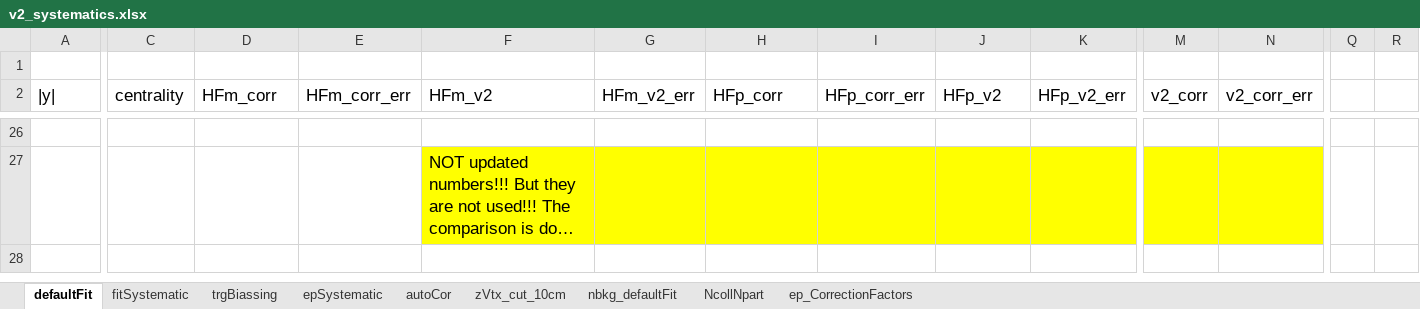
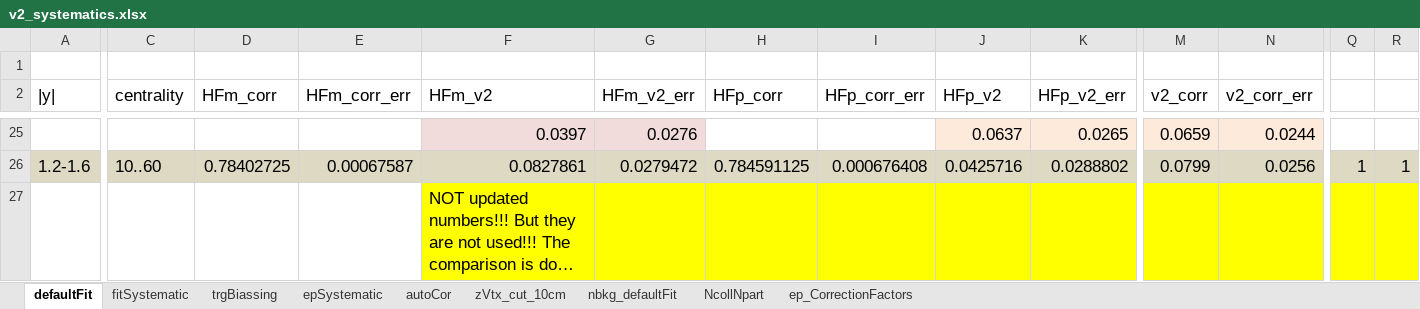
Before and after one commit to cmironov/UserCode, an Excel workbook: oniaAssymetry/macros/v2_systematics.xlsx, sheet defaultFit, drawn as a sheet; only a part is shown, gaps mark what is left out; long unchanged cells end in …; values as stored, in another font and other column widths than the file's, no borders; addresses are those after the commit; rows hold the shown columns only; the diff covers the shown part only; the diff names each change by its address in the sheet, - before the commit and + after, or states it on an @@ line.

```diff
--- a/oniaAssymetry/macros/v2_systematics.xlsx (sheet defaultFit)
+++ b/oniaAssymetry/macros/v2_systematics.xlsx (sheet defaultFit)
-row 25: (empty)
+row 25:  |  |  |  | 0.0397 | 0.0276 |  |  | 0.0637 | 0.0265 | 0.0659 | 0.0244
-F25:G25 fill: none
+F25:G25 fill: #F2DCDB
-J25:K25 fill: none
+J25:K25 fill: #FDEADA
-M25:N25 fill: none
+M25:N25 fill: #FDEADA
+row 26: 1.2-1.6 | 10..60 | 0.78402725 | 0.00067587 | 0.0827861 | 0.0279472 | 0.784591125 | 0.000676408 | 0.0425716 | 0.0288802 | 0.0799 | 0.0256 | 1 | 1
-Q27:R27 fill: none
+Q27:R27 fill: #FFFF00
```
Also changed, not shown: 9 added rows, 10 removed rows, cell formats and merged cells elsewhere in this sheet, sheet fitSystematic, sheet trgBiassing, sheet zVtx_cut_10cm, sheet nbkg_defaultFit, sheet epSystematic.
